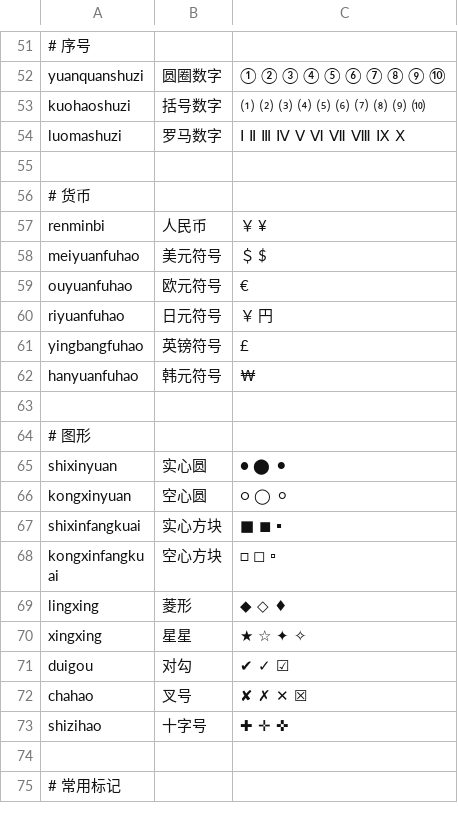
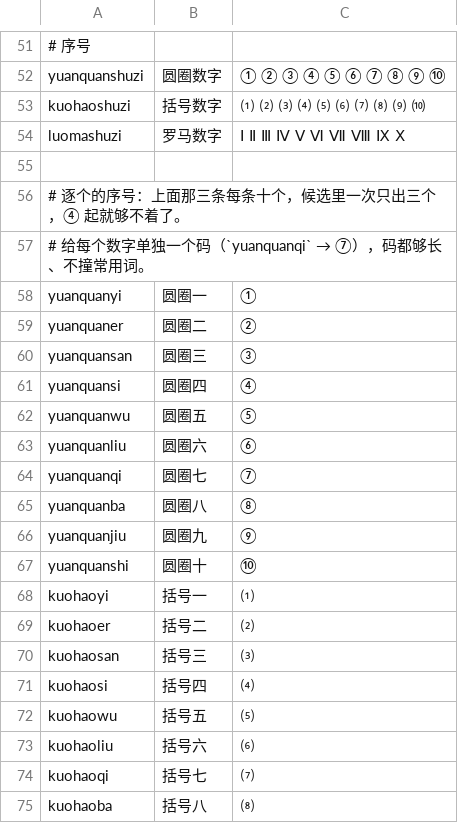
Before and after one commit to jacklaoz/qingjian, a TSV file: assets/symbol/symbol-zh.tsv, drawn as a sheet; only a part is shown, gaps mark what is left out; the shorter side is filled out with more unchanged rows; the diff covers the shown part only.

```diff
--- a/assets/symbol/symbol-zh.tsv
+++ b/assets/symbol/symbol-zh.tsv
@@ -55 +55,21 @@ luomashuzi	罗马数字	Ⅰ Ⅱ Ⅲ Ⅳ Ⅴ Ⅵ Ⅶ Ⅷ Ⅸ Ⅹ
 
+# 逐个的序号：上面那三条每条十个，候选里一次只出三个，④ 起就够不着了。
+# 给每个数字单独一个码（`yuanquanqi` → ⑦），码都够长、不撞常用词。
+yuanquanyi	圆圈一	①
+yuanquaner	圆圈二	②
+yuanquansan	圆圈三	③
+yuanquansi	圆圈四	④
+yuanquanwu	圆圈五	⑤
+yuanquanliu	圆圈六	⑥
+yuanquanqi	圆圈七	⑦
+yuanquanba	圆圈八	⑧
+yuanquanjiu	圆圈九	⑨
+yuanquanshi	圆圈十	⑩
+kuohaoyi	括号一	⑴
+kuohaoer	括号二	⑵
+kuohaosan	括号三	⑶
+kuohaosi	括号四	⑷
+kuohaowu	括号五	⑸
+kuohaoliu	括号六	⑹
+kuohaoqi	括号七	⑺
+kuohaoba	括号八	⑻
```
Also changed, not shown: 13 added rows elsewhere in this file, 12 other files.
